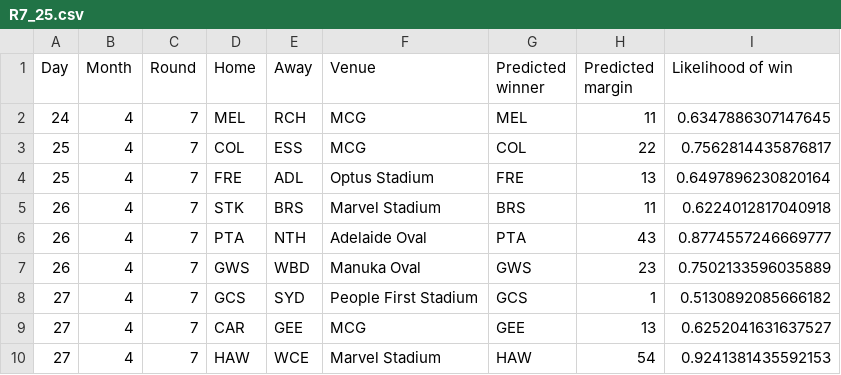
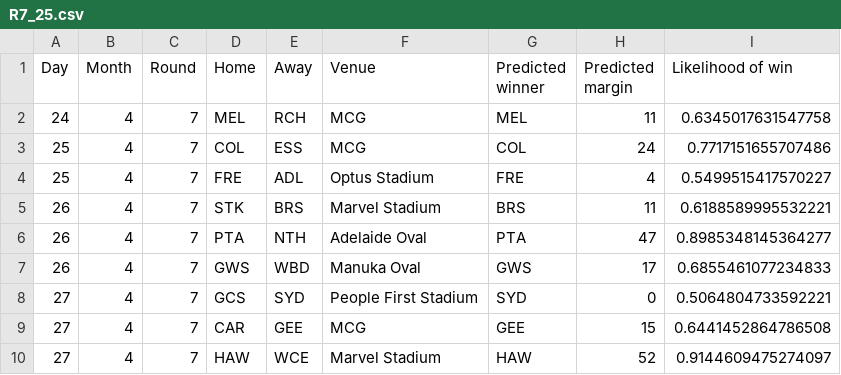
Before and after one commit to alxjh/AFL-predictions, a CSV file: Predictions/R7_25.csv, drawn as a sheet.

Commit message:
Add tips for R7_25

```diff
--- a/Predictions/R7_25.csv
+++ b/Predictions/R7_25.csv
@@ -1,10 +1,10 @@
 Day,Month,Round,Home,Away,Venue,Predicted winner,Predicted margin,Likelihood of win
-24,4,7,MEL,RCH,MCG,MEL,11,0.6347886307147645
-25,4,7,COL,ESS,MCG,COL,22,0.7562814435876817
-25,4,7,FRE,ADL,Optus Stadium,FRE,13,0.6497896230820164
-26,4,7,STK,BRS,Marvel Stadium,BRS,11,0.6224012817040918
-26,4,7,PTA,NTH,Adelaide Oval,PTA,43,0.8774557246669777
-26,4,7,GWS,WBD,Manuka Oval,GWS,23,0.7502133596035889
-27,4,7,GCS,SYD,People First Stadium,GCS,1,0.5130892085666182
-27,4,7,CAR,GEE,MCG,GEE,13,0.6252041631637527
-27,4,7,HAW,WCE,Marvel Stadium,HAW,54,0.9241381435592153
+24,4,7,MEL,RCH,MCG,MEL,11,0.6345017631547758
+25,4,7,COL,ESS,MCG,COL,24,0.7717151655707486
+25,4,7,FRE,ADL,Optus Stadium,FRE,4,0.5499515417570227
+26,4,7,STK,BRS,Marvel Stadium,BRS,11,0.6188589995532221
+26,4,7,PTA,NTH,Adelaide Oval,PTA,47,0.8985348145364277
+26,4,7,GWS,WBD,Manuka Oval,GWS,17,0.6855461077234833
+27,4,7,GCS,SYD,People First Stadium,SYD,0,0.5064804733592221
+27,4,7,CAR,GEE,MCG,GEE,15,0.6441452864786508
+27,4,7,HAW,WCE,Marvel Stadium,HAW,52,0.9144609475274097
```
